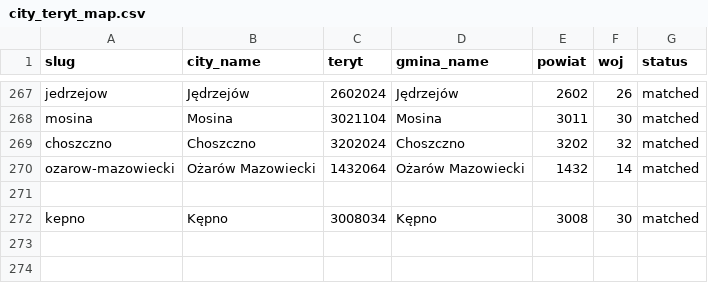
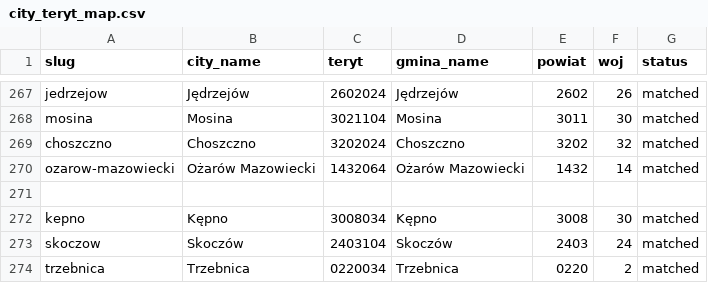
Before and after one commit to patrykorwat/radoskop, a CSV file: docs/units/city_teryt_map.csv, drawn as a sheet; only a part is shown, gaps mark what is left out.

Commit message:
Add Skoczów and Trzebnica (IX kad., 2024-2029): eSesja PM-A + custom BIP text-PDF parser; meta/teryt

```diff
--- a/docs/units/city_teryt_map.csv
+++ b/docs/units/city_teryt_map.csv
@@ -272 +272,3 @@ ozarow-mazowiecki,Ożarów Mazowiecki,1432064,Ożarów Mazowiecki,1432,14,matche
 kepno,Kępno,3008034,Kępno,3008,30,matched
+skoczow,Skoczów,2403104,Skoczów,2403,24,matched
+trzebnica,Trzebnica,0220034,Trzebnica,0220,2,matched
```
Also changed, not shown: data/cities-meta.csv, 6 other files.
